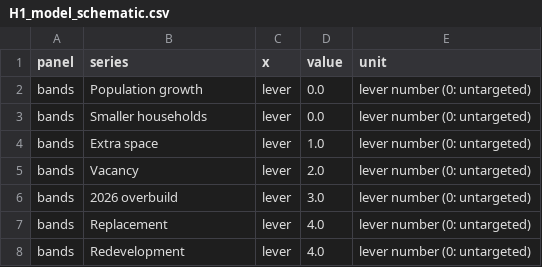
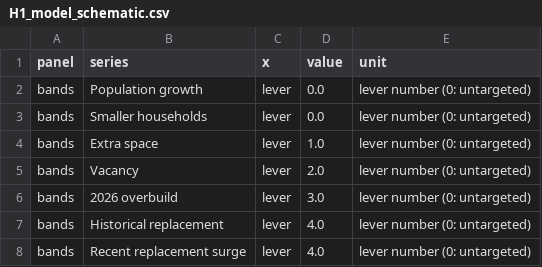
Before and after one commit to GerasimosChristoforatos/Pathway-Paper, a CSV file: outputs/headline/H1_model_schematic.csv, drawn as a sheet.

```diff
--- a/outputs/headline/H1_model_schematic.csv
+++ b/outputs/headline/H1_model_schematic.csv
@@ -6,3 +6,3 @@ bands,Vacancy,lever,2.0,lever number (0: untargeted)
 bands,2026 overbuild,lever,3.0,lever number (0: untargeted)
-bands,Replacement,lever,4.0,lever number (0: untargeted)
-bands,Redevelopment,lever,4.0,lever number (0: untargeted)
+bands,Historical replacement,lever,4.0,lever number (0: untargeted)
+bands,Recent replacement surge,lever,4.0,lever number (0: untargeted)
```
Also changed, not shown: outputs/data/pathways/annual.csv, outputs/data/pathways/bands.csv, 53 other files.
